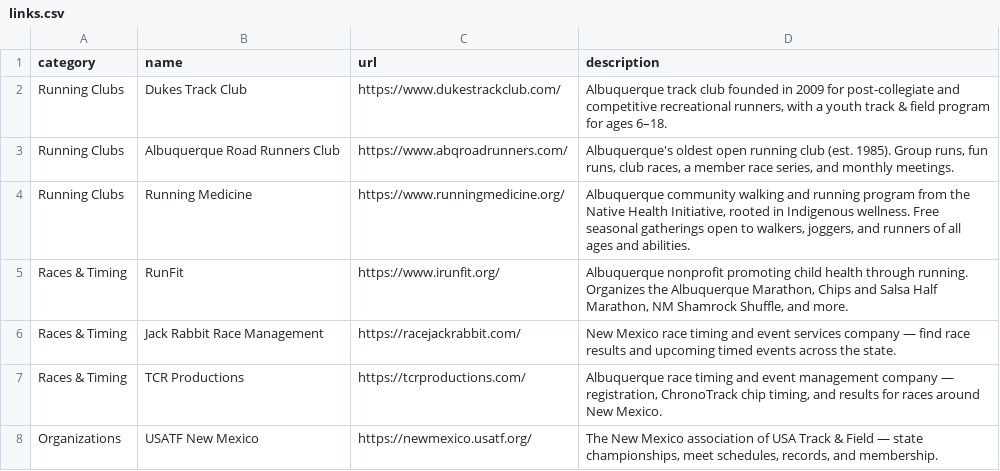
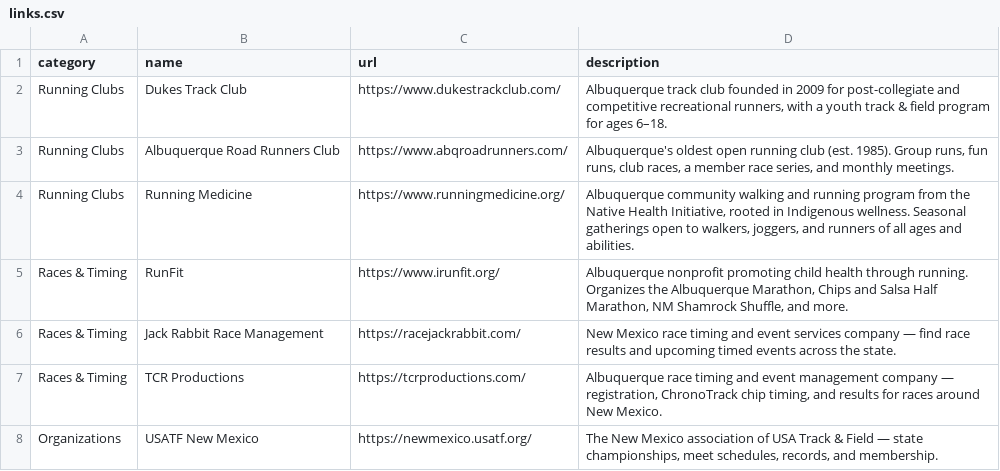
Before and after one commit to lonwaters/nmtrackclub, a CSV file: links.csv, drawn as a sheet.

```diff
--- a/links.csv
+++ b/links.csv
@@ -3,3 +3,3 @@ Running Clubs,Dukes Track Club,https://www.dukestrackclub.com/,"Albuquerque trac
 Running Clubs,Albuquerque Road Runners Club,https://www.abqroadrunners.com/,"Albuquerque's oldest open running club (est. 1985). Group runs, fun runs, club races, a member race series, and monthly meetings."
-Running Clubs,Running Medicine,https://www.runningmedicine.org/,"Albuquerque community walking and running program from the Native Health Initiative, rooted in Indigenous wellness. Free seasonal gatherings open to walkers, joggers, and runners of all ages and abilities."
+Running Clubs,Running Medicine,https://www.runningmedicine.org/,"Albuquerque community walking and running program from the Native Health Initiative, rooted in Indigenous wellness. Seasonal gatherings open to walkers, joggers, and runners of all ages and abilities."
 Races & Timing,RunFit,https://www.irunfit.org/,"Albuquerque nonprofit promoting child health through running. Organizes the Albuquerque Marathon, Chips and Salsa Half Marathon, NM Shamrock Shuffle, and more."
```
